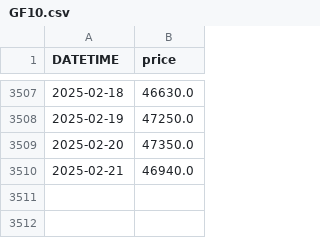
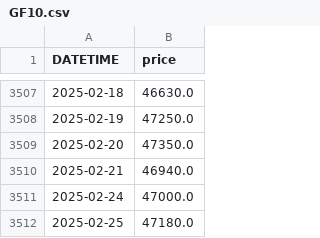
Before and after one commit to anannnchim/pysystemtrade, a CSV file: data/futures/adjusted_prices_csv/GF10.csv, drawn as a sheet; only a part is shown, gaps mark what is left out.

```diff
--- a/data/futures/adjusted_prices_csv/GF10.csv
+++ b/data/futures/adjusted_prices_csv/GF10.csv
@@ -3510 +3510,3 @@ DATETIME,price
 2025-02-21,46940.0
+2025-02-24,47000.0
+2025-02-25,47180.0
```
Also changed, not shown: data/futures/adjusted_prices_csv/S50.csv, data/futures/adjusted_prices_csv/USD.csv, 4 other files.
